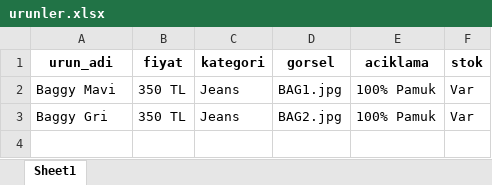
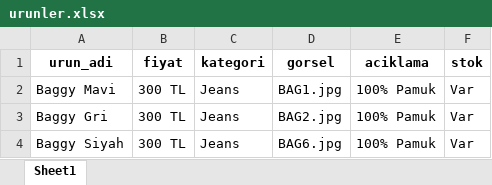
Before and after one commit to enzimjeans/enzimjeanskatalog, an Excel workbook: urunler.xlsx, sheet Sheet1, drawn as a sheet; values as stored, in another font and other column widths than the file's, no borders; the diff names each change by its address in the sheet, - before the commit and + after, or states it on an @@ line.

```diff
--- a/urunler.xlsx (sheet Sheet1)
+++ b/urunler.xlsx (sheet Sheet1)
-B2:B3 (fiyat): 350 TL
+B2:B3 (fiyat): 300 TL
+row 4: Baggy Siyah | 300 TL | Jeans | BAG6.jpg | 100% Pamuk | Var
```
Also changed, not shown: 2 other files.
